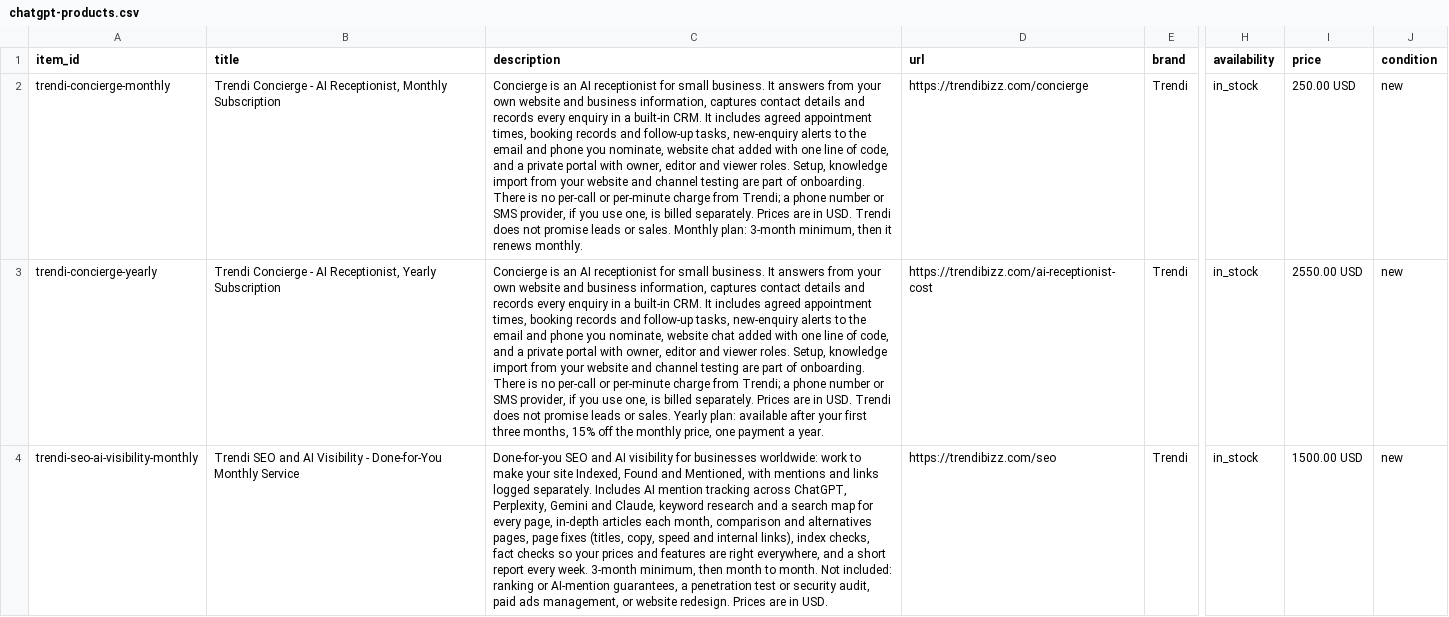
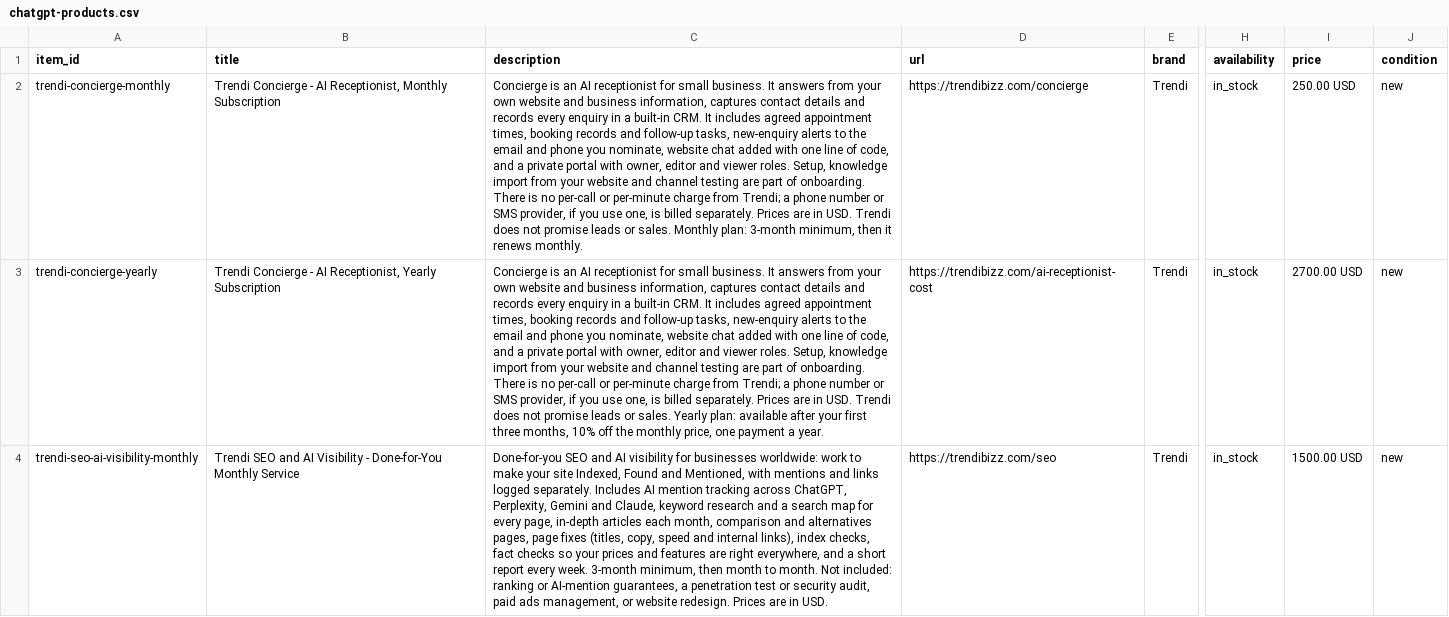
Before and after one commit to TrendiBizz/Concierge, a CSV file: website/chatgpt-products.csv, drawn as a sheet; only a part is shown, gaps mark what is left out; the diff names each change by its address in the sheet, - before the commit and + after, or states it on an @@ line.

Commit message:
site: no GST wording anywhere; Otterly facts restored; repo = live
Jo, 15 Nov (t1373u): one price for everyone, every GST mention removed;
NZ GST is handled inside Stripe. e8b036d added 'Prices in USD, including
GST.' - removed here and on live seo.html (09:55 NZDT).

e8b036d also rewrote Otterly's published '15% off' annual billing as
'10% off when paid in full'. That is a competitor's fact (25/29 = 15%),
not our discount, so it is restored from the pre-change live copy.

Brings the Concierge pages, llms.txt, chatgpt-products.csv, both product
images and the feed builder in line with live: USD 250/month, USD 2,700
a year (10% off, save 300, 225/month). No 400, 4,080 or 2,550 left.

```diff
--- a/website/chatgpt-products.csv
+++ b/website/chatgpt-products.csv
-C3 (description): …three months, 15% off the…
+C3 (description): …three months, 10% off the…
-I3 (price): 2550.00 USD
+I3 (price): 2700.00 USD
```
Also changed, not shown: 35 other files.
